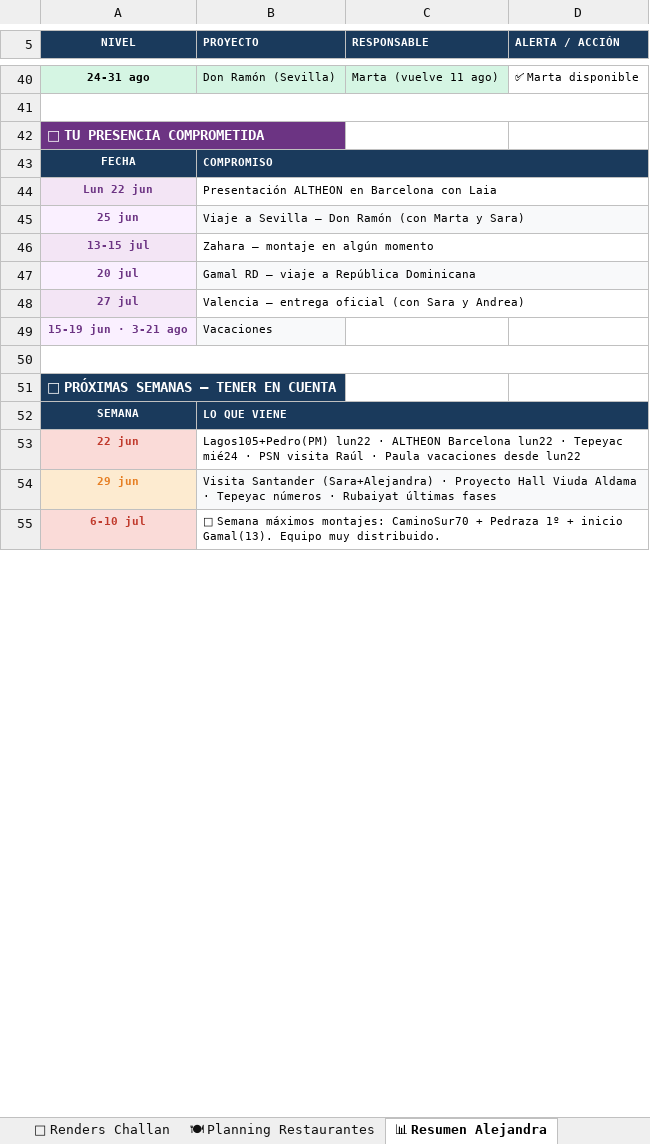
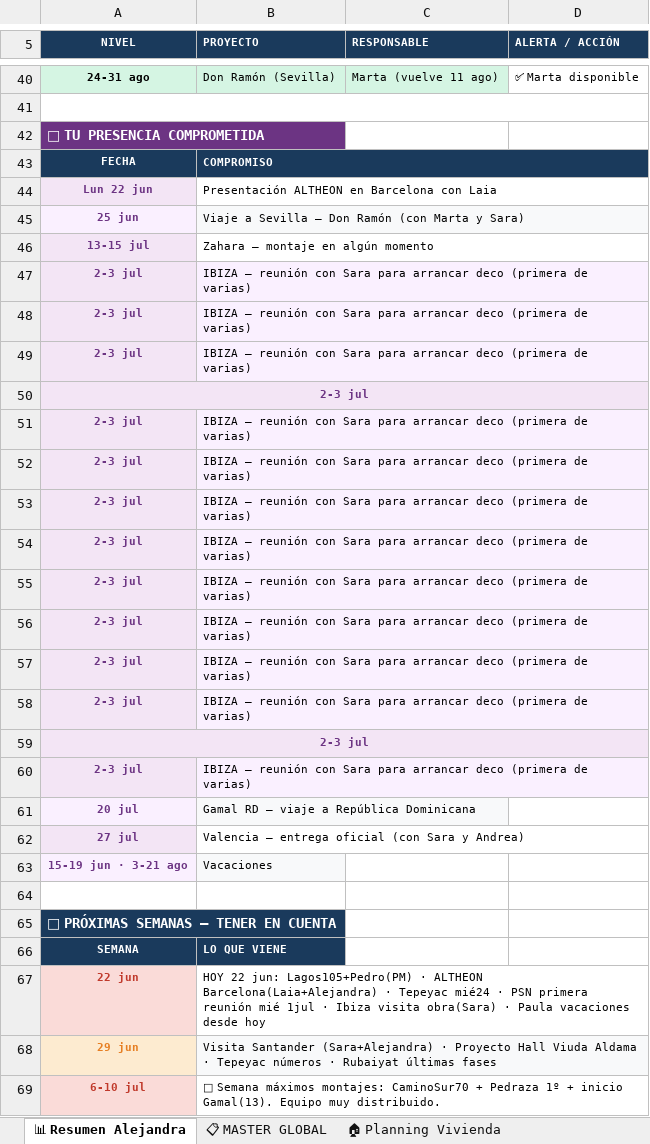
Before and after one commit to javierjimenezcisneros-create/apds-pm-estudio, an Excel workbook: PM_ESTUDIO_MASTER_COMPLETO.xlsx, sheet 📊 Resumen Alejandra, drawn as a sheet; only a part is shown, gaps mark what is left out; values as stored, in another font and other column widths than the file's, no borders; removed rows and columns are numbered as before the commit, all else as after; the diff covers the shown part only; the diff names each change by its address in the sheet, - before the commit and + after, or states it on an @@ line.

```diff
--- a/PM_ESTUDIO_MASTER_COMPLETO.xlsx (sheet 📊 Resumen Alejandra)
+++ b/PM_ESTUDIO_MASTER_COMPLETO.xlsx (sheet 📊 Resumen Alejandra)
-C43:D43 fill: #1A3A5C
+C43:D43 fill: none
+row 47: 2-3 jul | IBIZA — reunión con Sara para arrancar deco (primera de varias)
+row 48: 2-3 jul | IBIZA — reunión con Sara para arrancar deco (primera de varias)
+row 49: 2-3 jul | IBIZA — reunión con Sara para arrancar deco (primera de varias)
+row 50: 2-3 jul
+row 51: 2-3 jul | IBIZA — reunión con Sara para arrancar deco (primera de varias)
+row 52: 2-3 jul | IBIZA — reunión con Sara para arrancar deco (primera de varias)
+row 53: 2-3 jul | IBIZA — reunión con Sara para arrancar deco (primera de varias)
+row 54: 2-3 jul | IBIZA — reunión con Sara para arrancar deco (primera de varias)
+row 55: 2-3 jul | IBIZA — reunión con Sara para arrancar deco (primera de varias)
+row 56: 2-3 jul | IBIZA — reunión con Sara para arrancar deco (primera de varias)
+row 57: 2-3 jul | IBIZA — reunión con Sara para arrancar deco (primera de varias)
+row 58: 2-3 jul | IBIZA — reunión con Sara para arrancar deco (primera de varias)
+row 59: 2-3 jul
+row 60: 2-3 jul | IBIZA — reunión con Sara para arrancar deco (primera de varias)
-B47:D47 merged
-B48:D48 merged
-A50:D50 merged
-B52:D52 merged
-C66:D66 fill: #1A3A5C
+C66:D66 fill: none
-B67 (PROYECTO): Lagos105+Pedro(PM) lun22 · ALTHEON Barcelona lun22 · Tepeyac mié24 · PSN visita Raúl · Paula vacaciones desde lun22
+B67 (PROYECTO): HOY 22 jun: Lagos105+Pedro(PM) · ALTHEON Barcelona(Laia+Alejandra) · Tepeyac mié24 · PSN primera reunión mié 1jul · Ibiza visita obra(Sara) · Paula vacaciones desde hoy
-B53:D53 merged
-B54:D54 merged
-B55:D55 merged
```
Also changed, not shown: 8 edited cells and merged cells elsewhere in this sheet, sheet 📋 MASTER GLOBAL, sheet 👤 FOCO POR PERSONA, sheet 🍽 Planning Restaurantes, sheet 🆕 Entrada Proyectos, sheet 🏠 Planning Vivienda, sheet 🏨 Planning Hoteles, 1 more sheet, other sheet tabs.
